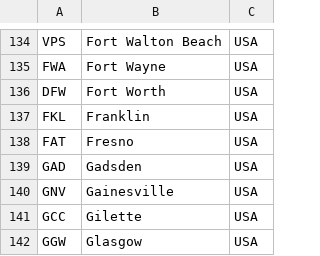
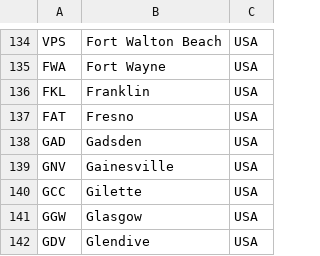
Before and after one commit to DustinLin/datavisTrainsPlanes, a CSV file: static/pythonProcessing/airportCodes.csv, drawn as a sheet; only a part is shown, gaps mark what is left out; the shorter side is filled out with more unchanged rows; the diff names each change by its address in the sheet, - before the commit and + after, or states it on an @@ line.

Commit message:
dustin moved files in master so I have to redo this commit :(

```diff
--- a/static/pythonProcessing/airportCodes.csv
+++ b/static/pythonProcessing/airportCodes.csv
-row 136: DFW | Fort Worth | USA
```
